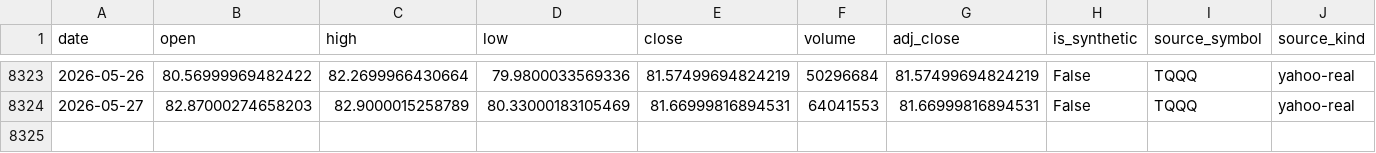
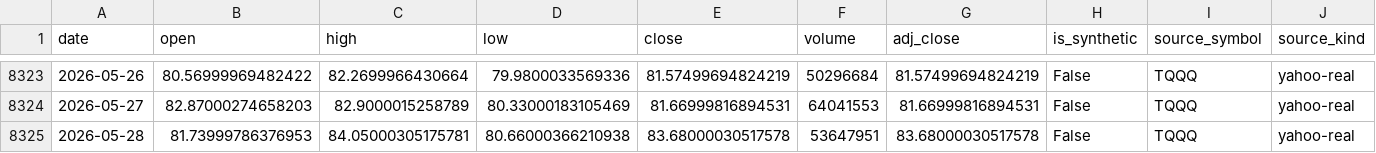
Before and after one commit to maxhammons/project-montauk, a CSV file: data/TQQQ.csv, drawn as a sheet; only a part is shown, gaps mark what is left out; rows hold the shown columns only; the diff names each change by its address in the sheet, - before the commit and + after, or states it on an @@ line.

```diff
--- a/data/TQQQ.csv
+++ b/data/TQQQ.csv
+row 8325: 2026-05-28 | 81.73999786376953 | 84.05000305175781 | 80.66000366210938 | 83.68000030517578 | 53647951 | 83.68000030517578 | False | TQQQ | yahoo-real
```
Also changed, not shown: data/QQQ.csv, data/SGOV.csv, 22 other files.
